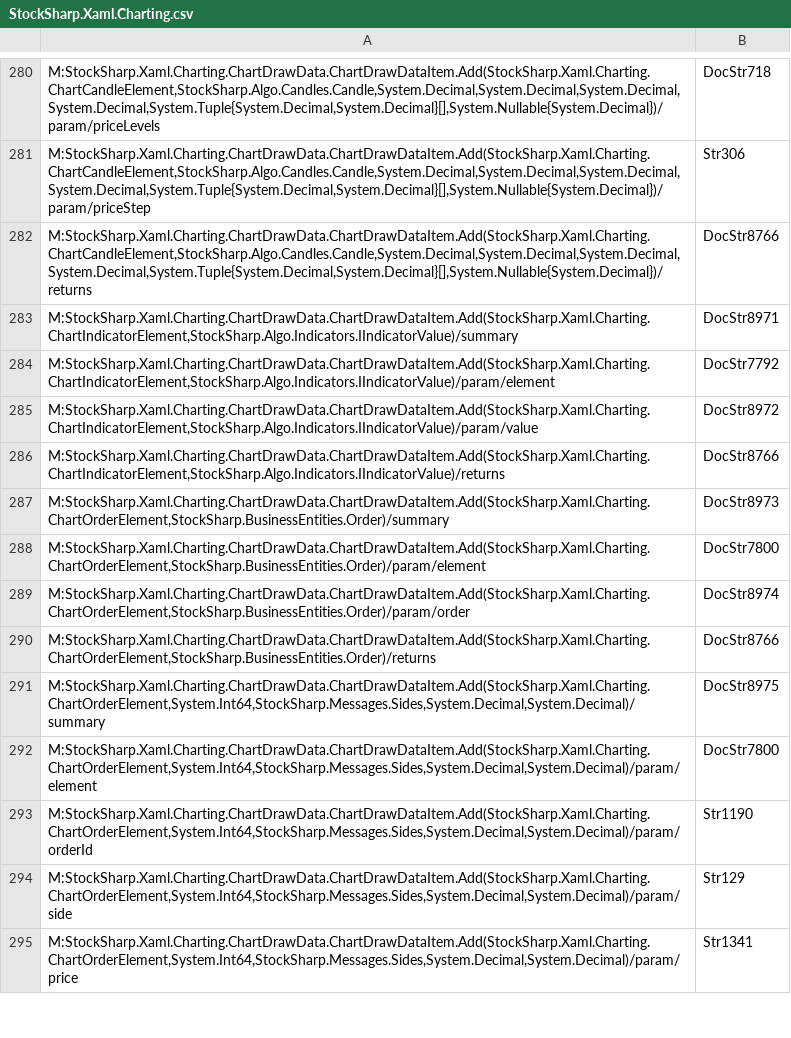
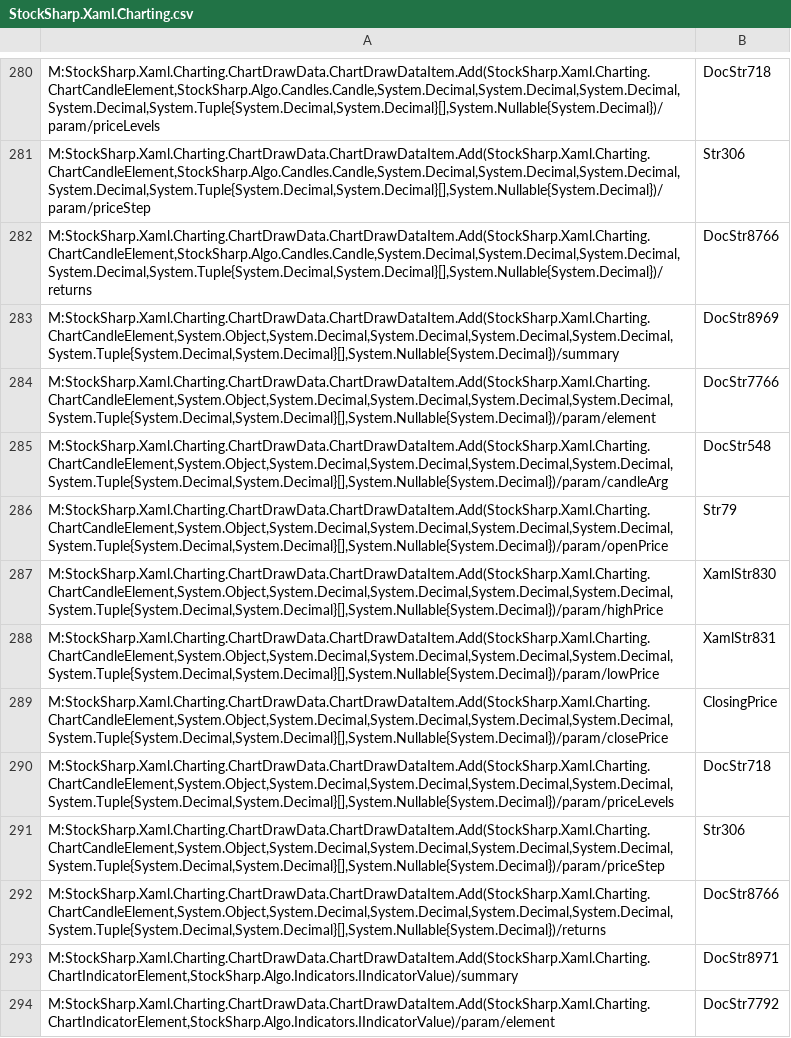
Before and after one commit to StockSharp/StockSharp, a CSV file: Localization/XmlComments/StockSharp.Xaml.Charting.csv, drawn as a sheet; only a part is shown, gaps mark what is left out; the shorter side is filled out with more unchanged rows; the diff names each change by its address in the sheet, - before the commit and + after, or states it on an @@ line.

Commit message:
Charting. Do not store candle in CharDrawData.

```diff
--- a/Localization/XmlComments/StockSharp.Xaml.Charting.csv
+++ b/Localization/XmlComments/StockSharp.Xaml.Charting.csv
+row 283: M:StockSharp.Xaml.Charting.ChartDrawData.ChartDrawDataItem.Add(StockSharp.Xaml.Charting.ChartCandleElement,System.Object,System.Decimal,System.Decimal,System.Decimal,System.Decimal,System.Tuple{System.Decimal,System.Decimal}[],System.Nullable{System.Decimal})/summary | DocStr8969
+row 284: M:StockSharp.Xaml.Charting.ChartDrawData.ChartDrawDataItem.Add(StockSharp.Xaml.Charting.ChartCandleElement,System.Object,System.Decimal,System.Decimal,System.Decimal,System.Decimal,System.Tuple{System.Decimal,System.Decimal}[],System.Nullable{System.Decimal})/param/element | DocStr7766
+row 285: M:StockSharp.Xaml.Charting.ChartDrawData.ChartDrawDataItem.Add(StockSharp.Xaml.Charting.ChartCandleElement,System.Object,System.Decimal,System.Decimal,System.Decimal,System.Decimal,System.Tuple{System.Decimal,System.Decimal}[],System.Nullable{System.Decimal})/param/candleArg | DocStr548
+row 286: M:StockSharp.Xaml.Charting.ChartDrawData.ChartDrawDataItem.Add(StockSharp.Xaml.Charting.ChartCandleElement,System.Object,System.Decimal,System.Decimal,System.Decimal,System.Decimal,System.Tuple{System.Decimal,System.Decimal}[],System.Nullable{System.Decimal})/param/openPrice | Str79
+row 287: M:StockSharp.Xaml.Charting.ChartDrawData.ChartDrawDataItem.Add(StockSharp.Xaml.Charting.ChartCandleElement,System.Object,System.Decimal,System.Decimal,System.Decimal,System.Decimal,System.Tuple{System.Decimal,System.Decimal}[],System.Nullable{System.Decimal})/param/highPrice | XamlStr830
+row 288: M:StockSharp.Xaml.Charting.ChartDrawData.ChartDrawDataItem.Add(StockSharp.Xaml.Charting.ChartCandleElement,System.Object,System.Decimal,System.Decimal,System.Decimal,System.Decimal,System.Tuple{System.Decimal,System.Decimal}[],System.Nullable{System.Decimal})/param/lowPrice | XamlStr831
+row 289: M:StockSharp.Xaml.Charting.ChartDrawData.ChartDrawDataItem.Add(StockSharp.Xaml.Charting.ChartCandleElement,System.Object,System.Decimal,System.Decimal,System.Decimal,System.Decimal,System.Tuple{System.Decimal,System.Decimal}[],System.Nullable{System.Decimal})/param/closePrice | ClosingPrice
+row 290: M:StockSharp.Xaml.Charting.ChartDrawData.ChartDrawDataItem.Add(StockSharp.Xaml.Charting.ChartCandleElement,System.Object,System.Decimal,System.Decimal,System.Decimal,System.Decimal,System.Tuple{System.Decimal,System.Decimal}[],System.Nullable{System.Decimal})/param/priceLevels | DocStr718
+row 291: M:StockSharp.Xaml.Charting.ChartDrawData.ChartDrawDataItem.Add(StockSharp.Xaml.Charting.ChartCandleElement,System.Object,System.Decimal,System.Decimal,System.Decimal,System.Decimal,System.Tuple{System.Decimal,System.Decimal}[],System.Nullable{System.Decimal})/param/priceStep | Str306
+row 292: M:StockSharp.Xaml.Charting.ChartDrawData.ChartDrawDataItem.Add(StockSharp.Xaml.Charting.ChartCandleElement,System.Object,System.Decimal,System.Decimal,System.Decimal,System.Decimal,System.Tuple{System.Decimal,System.Decimal}[],System.Nullable{System.Decimal})/returns | DocStr8766
```
Also changed, not shown: 2 other files.
